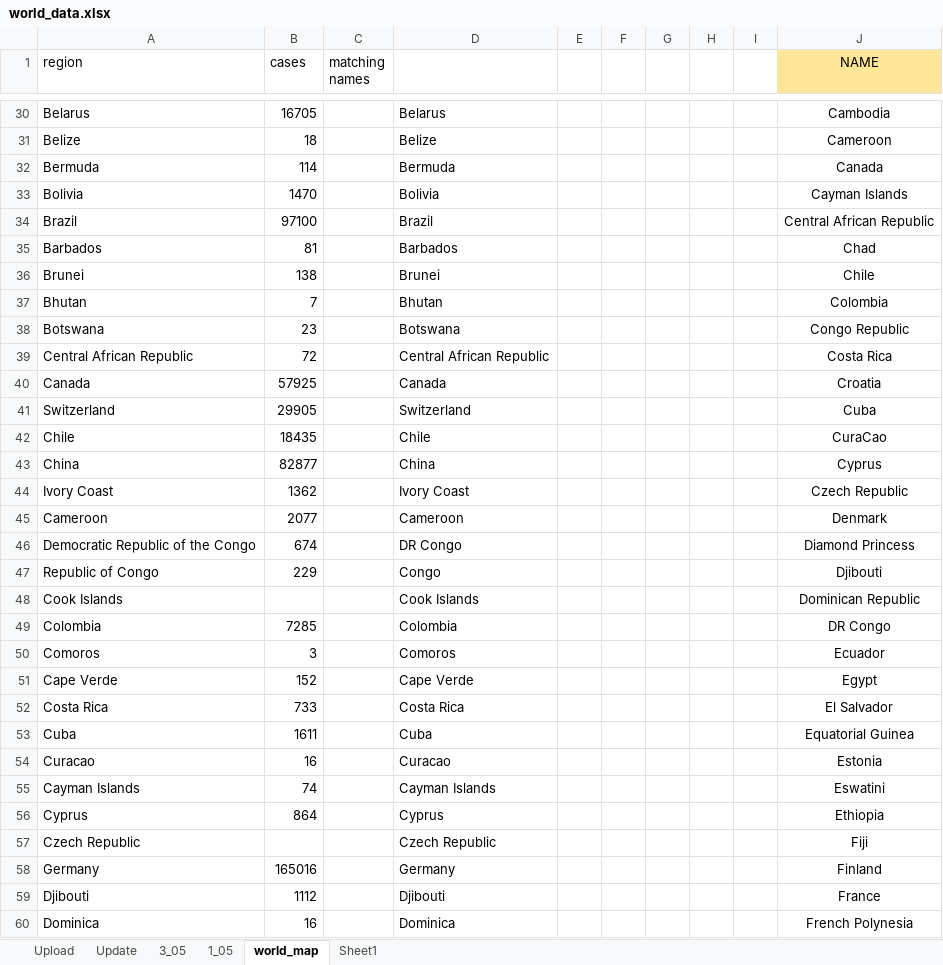
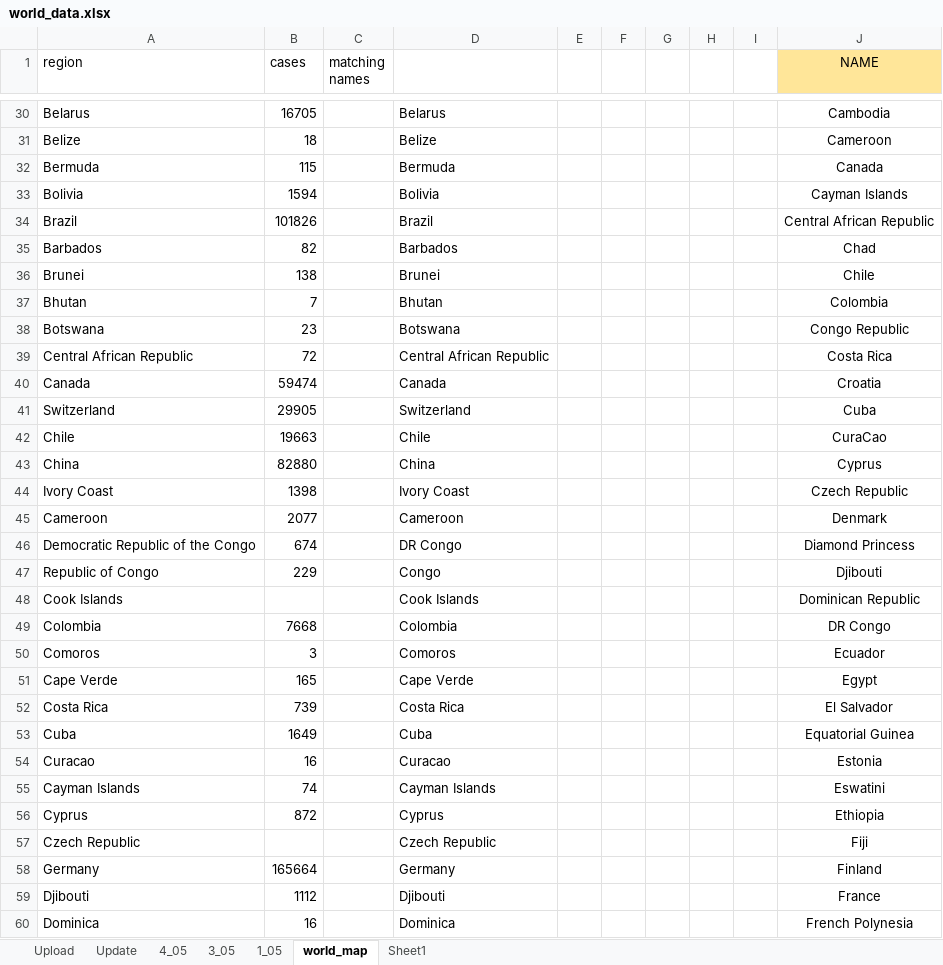
Before and after one commit to bibhadhungel/covidnepal.github.io, an Excel workbook: world_data.xlsx, sheet world_map, drawn as a sheet; only a part is shown, gaps mark what is left out; values as stored, in another font and other column widths than the file's, no borders; the diff covers the shown part only; the diff names each change by its address in the sheet, - before the commit and + after, or states it on an @@ line.

```diff
--- a/world_data.xlsx (sheet world_map)
+++ b/world_data.xlsx (sheet world_map)
+sheet tab: 4_05
-B32 (cases): 114
+B32 (cases): 115
-B33 (cases): 1470
+B33 (cases): 1594
-B34 (cases): 97100
+B34 (cases): 101826
-B35 (cases): 81
+B35 (cases): 82
-B40 (cases): 57925
+B40 (cases): 59474
-B42 (cases): 18435
+B42 (cases): 19663
-B43 (cases): 82877
+B43 (cases): 82880
-B44 (cases): 1362
+B44 (cases): 1398
-B49 (cases): 7285
+B49 (cases): 7668
-B51 (cases): 152
+B51 (cases): 165
-B52 (cases): 733
+B52 (cases): 739
-B53 (cases): 1611
+B53 (cases): 1649
-B56 (cases): 864
+B56 (cases): 872
-B58 (cases): 165016
+B58 (cases): 165664
```
Also changed, not shown: 70 edited cells elsewhere in this sheet, sheet Update, sheet Upload, formulas that keep their value, nepal_data.xlsx, 6 other files.
